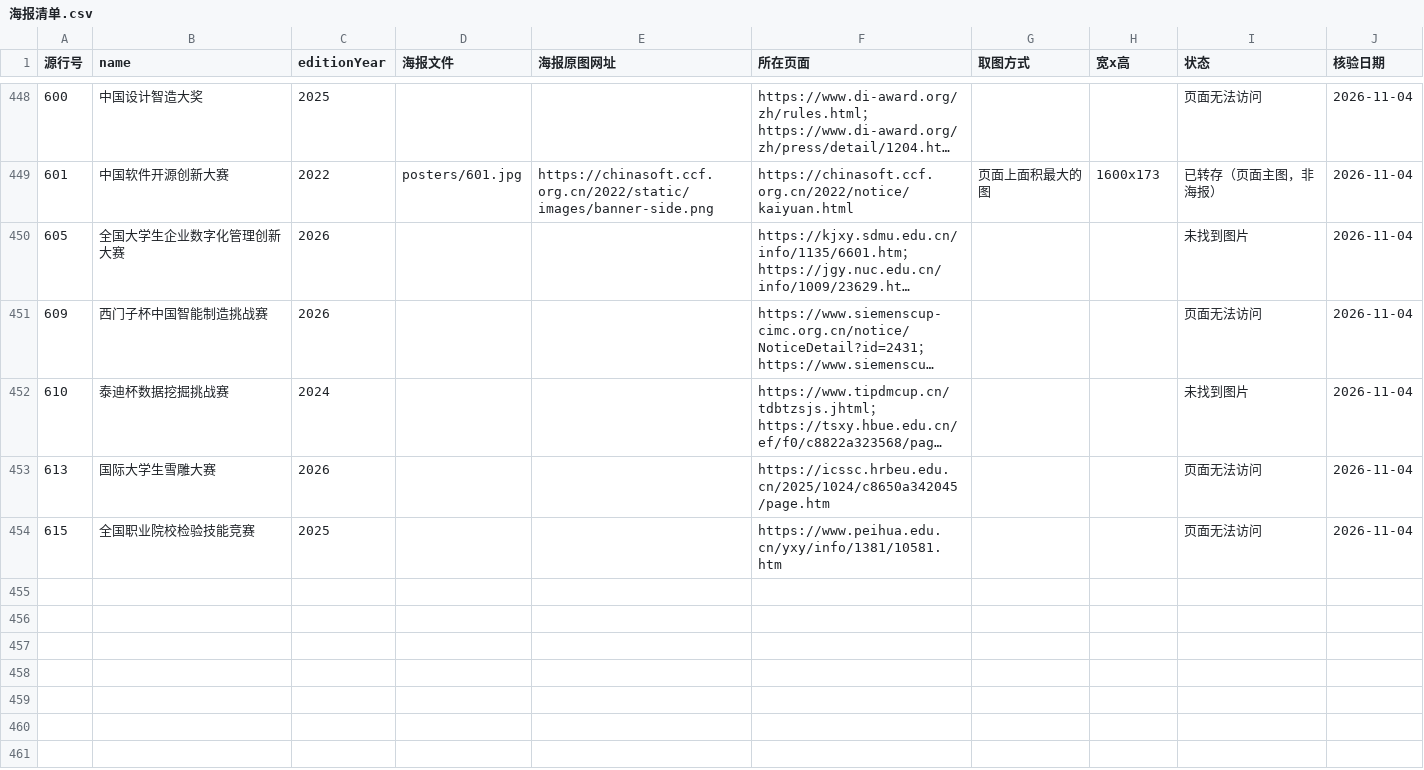
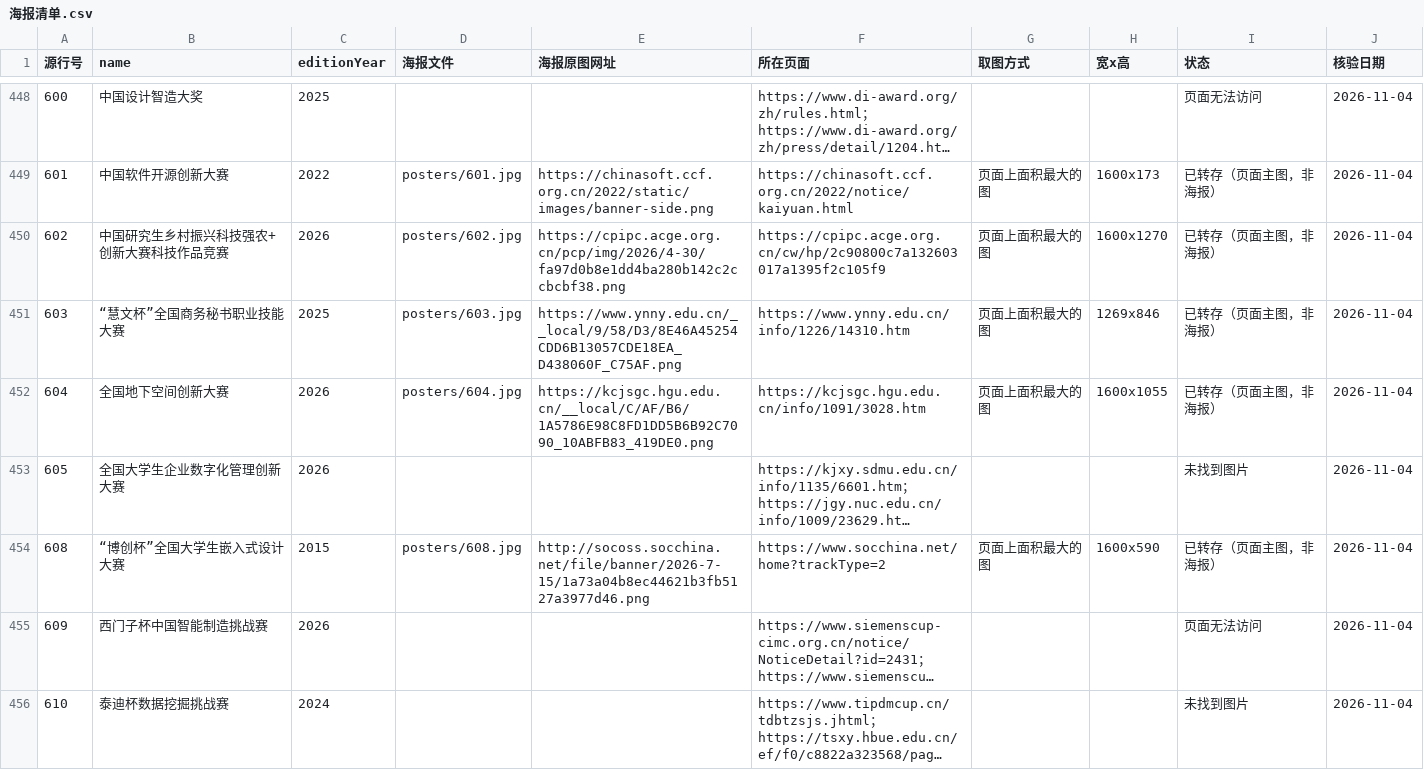
Before and after one commit to HarperCA/college-competition-database, a CSV file: data/学生比赛名录/海报/海报清单.csv, drawn as a sheet; only a part is shown, gaps mark what is left out; the shorter side is filled out with more unchanged rows; long unchanged cells end in …; the diff covers the shown part only; the diff names each change by its address in the sheet, - before the commit and + after, or states it on an @@ line.

```diff
--- a/data/学生比赛名录/海报/海报清单.csv
+++ b/data/学生比赛名录/海报/海报清单.csv
+row 450: 602 | 中国研究生乡村振兴科技强农+创新大赛科技作品竞赛 | 2026 | posters/602.jpg | https://cpipc.acge.org.cn/pcp/img/2026/4-30/fa97d0b8e1dd4ba280b142c2ccbcbf38.png | https://cpipc.acge.org.cn/cw/hp/2c90800c7a132603017a1395f2c105f9 | 页面上面积最大的图 | 1600x1270 | 已转存（页面主图，非海报） | 2026-11-04
+row 451: 603 | “慧文杯”全国商务秘书职业技能大赛 | 2025 | posters/603.jpg | https://www.ynny.edu.cn/__local/9/58/D3/8E46A45254CDD6B13057CDE18EA_D438060F_C75AF.png | https://www.ynny.edu.cn/info/1226/14310.htm | 页面上面积最大的图 | 1269x846 | 已转存（页面主图，非海报） | 2026-11-04
+row 452: 604 | 全国地下空间创新大赛 | 2026 | posters/604.jpg | https://kcjsgc.hgu.edu.cn/__local/C/AF/B6/1A5786E98C8FD1DD5B6B92C7090_10ABFB83_419DE0.png | https://kcjsgc.hgu.edu.cn/info/1091/3028.htm | 页面上面积最大的图 | 1600x1055 | 已转存（页面主图，非海报） | 2026-11-04
+row 454: 608 | “博创杯”全国大学生嵌入式设计大赛 | 2015 | posters/608.jpg | http://socoss.socchina.net/file/banner/2026-7-15/1a73a04b8ec44621b3fb5127a3977d46.png | https://www.socchina.net/home?trackType=2 | 页面上面积最大的图 | 1600x590 | 已转存（页面主图，非海报） | 2026-11-04
```
Also changed, not shown: 15 added rows elsewhere in this file, 10 other files.
